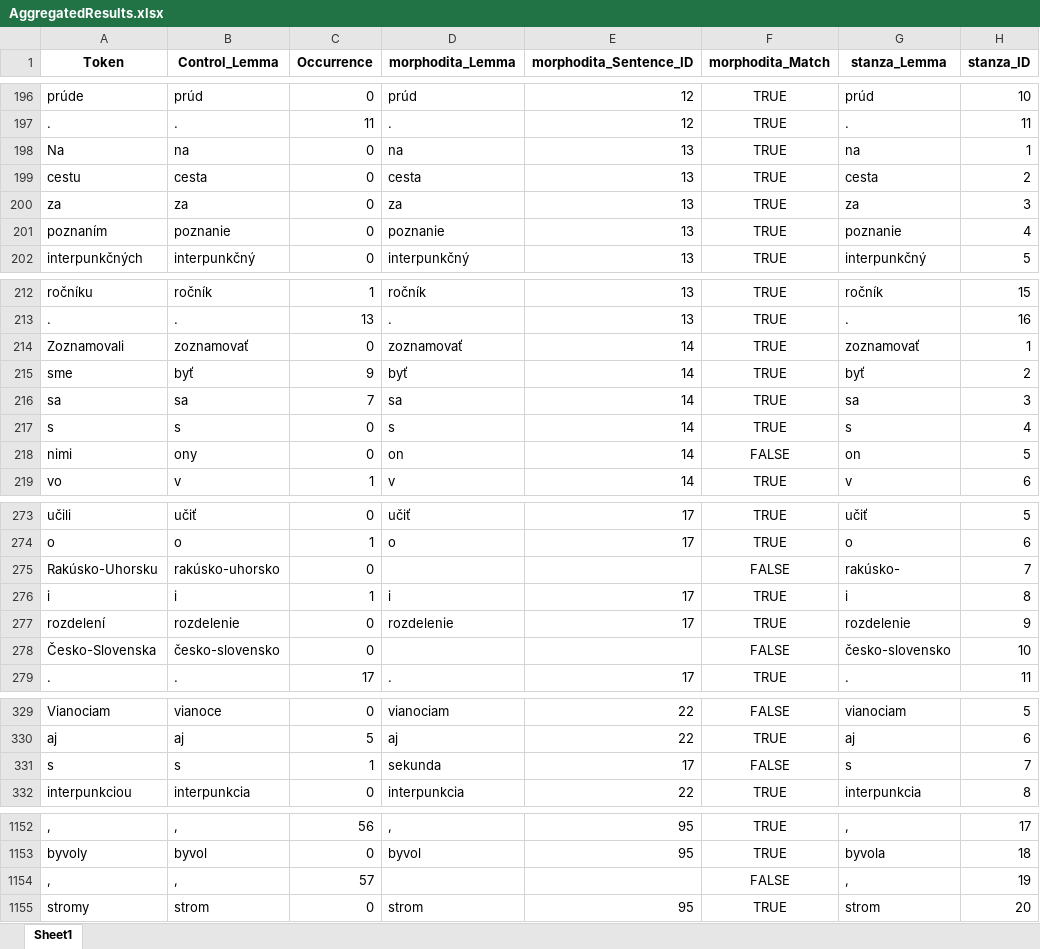
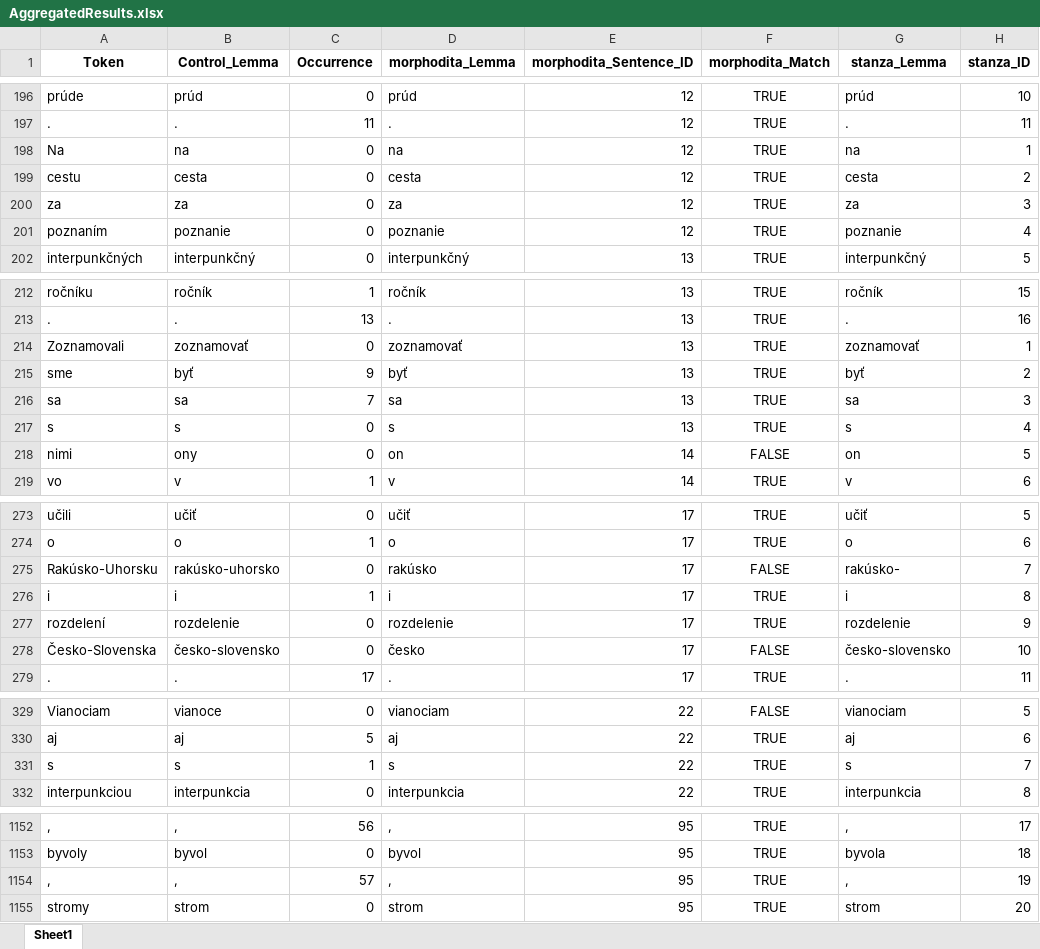
Before and after one commit to CHOTY/Diplomovka, an Excel workbook: AggregatedResults.xlsx, sheet Sheet1, drawn as a sheet; only a part is shown, gaps mark what is left out; values as stored, in another font and other column widths than the file's, no borders; the diff covers the shown part only; the diff names each change by its address in the sheet, - before the commit and + after, or states it on an @@ line.

```diff
--- a/AggregatedResults.xlsx (sheet Sheet1)
+++ b/AggregatedResults.xlsx (sheet Sheet1)
-E198:E201 (morphodita_Sentence_ID): 13
+E198:E201 (morphodita_Sentence_ID): 12
-E214:E217 (morphodita_Sentence_ID): 14
+E214:E217 (morphodita_Sentence_ID): 13
-D275 (morphodita_Lemma): (empty)
+D275 (morphodita_Lemma): rakúsko
-E275 (morphodita_Sentence_ID): (empty)
+E275 (morphodita_Sentence_ID): 17
-D278 (morphodita_Lemma): (empty)
+D278 (morphodita_Lemma): česko
-E278 (morphodita_Sentence_ID): (empty)
+E278 (morphodita_Sentence_ID): 17
-D331 (morphodita_Lemma): sekunda
+D331 (morphodita_Lemma): s
-E331 (morphodita_Sentence_ID): 17
+E331 (morphodita_Sentence_ID): 22
-F331 (morphodita_Match): FALSE
+F331 (morphodita_Match): TRUE
-D1154 (morphodita_Lemma): (empty)
+D1154 (morphodita_Lemma): ,
-E1154 (morphodita_Sentence_ID): (empty)
+E1154 (morphodita_Sentence_ID): 95
-F1154 (morphodita_Match): FALSE
+F1154 (morphodita_Match): TRUE
```
Also changed, not shown: 54 edited cells elsewhere in this sheet, agregovanyUPOS.xlsx, agregovanyUPOS_with_Match.xlsx, 5 other files.
